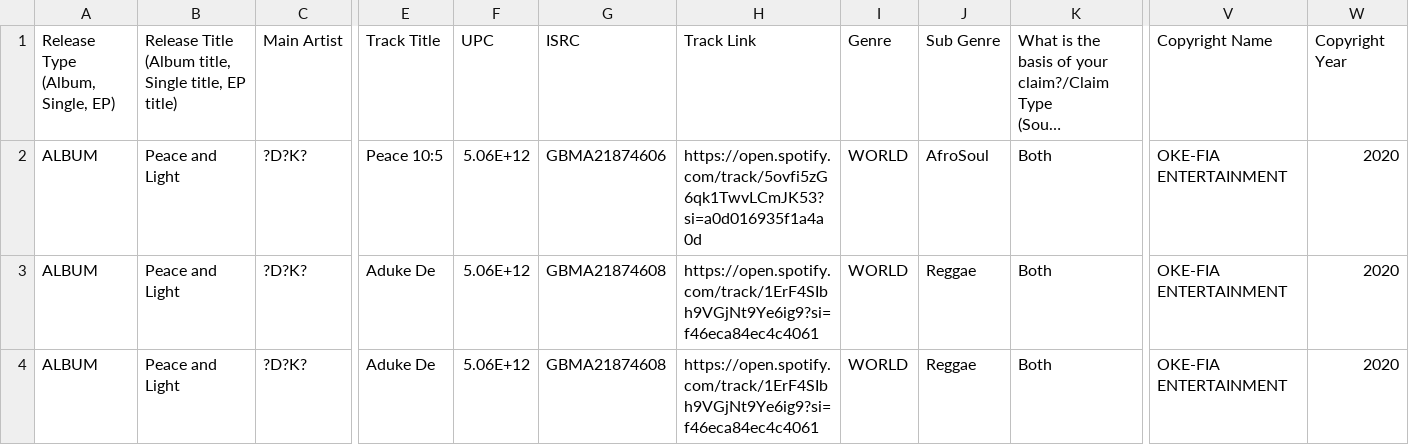
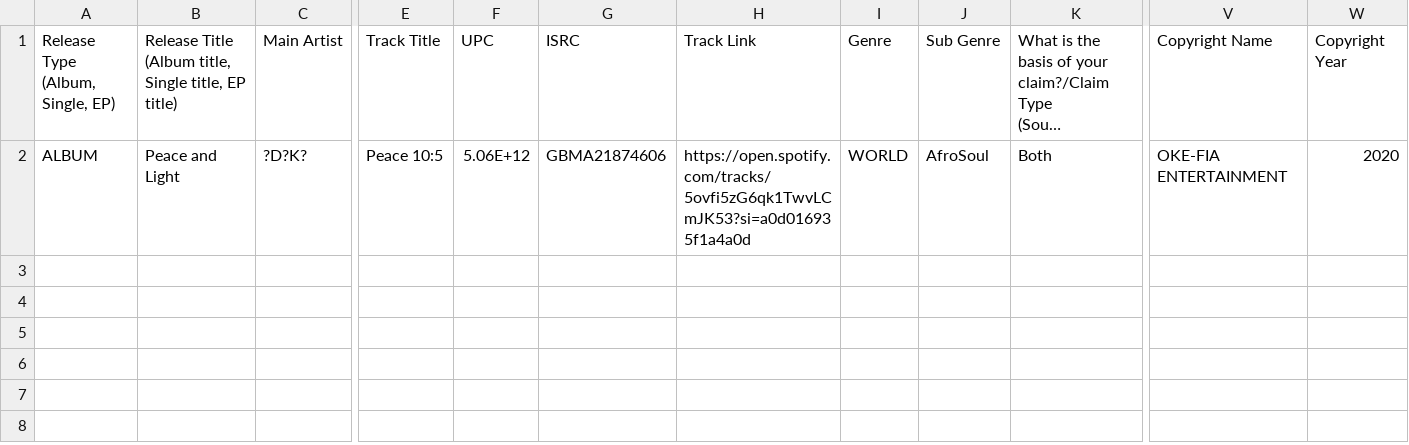
Before and after one commit to sync-All/SyncAllFE, a CSV file: server/public/files/testdoc.csv, drawn as a sheet; only a part is shown, gaps mark what is left out; long unchanged cells end in …; rows hold the shown columns only; the diff names each change by its address in the sheet, - before the commit and + after, or states it on an @@ line.

Commit message:
fixed spotify issue Please enter the commit message for your changes. Lines starting

```diff
--- a/server/public/files/testdoc.csv
+++ b/server/public/files/testdoc.csv
-H2: https://open.spotify.com/track/5ovfi5zG6qk1TwvLCmJK53?si=a0d016935f1a4a0d
+H2: https://open.spotify.com/tracks/5ovfi5zG6qk1TwvLCmJK53?si=a0d016935f1a4a0d
-row 3: ALBUM | Peace and Light | ?D?K? | Aduke De | 5.06E+12 | GBMA21874608 | https://open.spotify.com/track/1ErF4SIbh9VGjNt9Ye6ig9?si=f46eca84ec4c4061 | WORLD | Reggae | Both | OKE-FIA ENTERTAINMENT | 2020
-row 4: ALBUM | Peace and Light | ?D?K? | Aduke De | 5.06E+12 | GBMA21874608 | https://open.spotify.com/track/1ErF4SIbh9VGjNt9Ye6ig9?si=f46eca84ec4c4061 | WORLD | Reggae | Both | OKE-FIA ENTERTAINMENT | 2020
```
Also changed, not shown: 2 other files.
